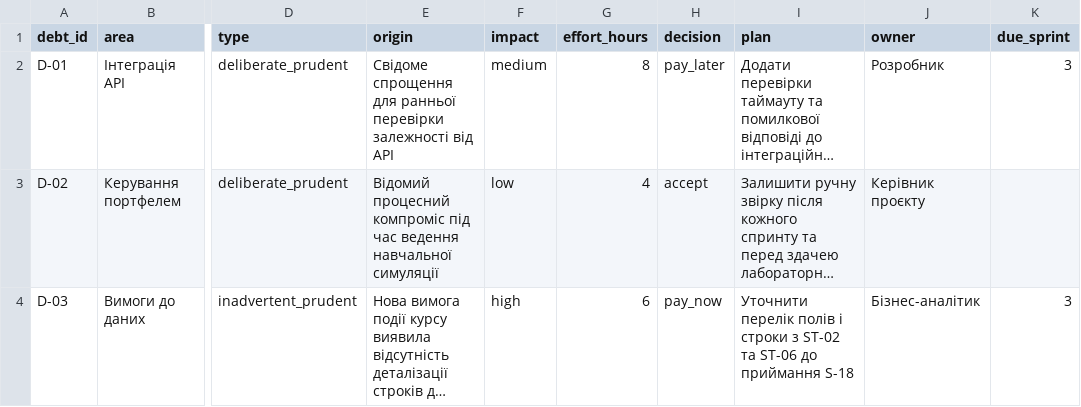
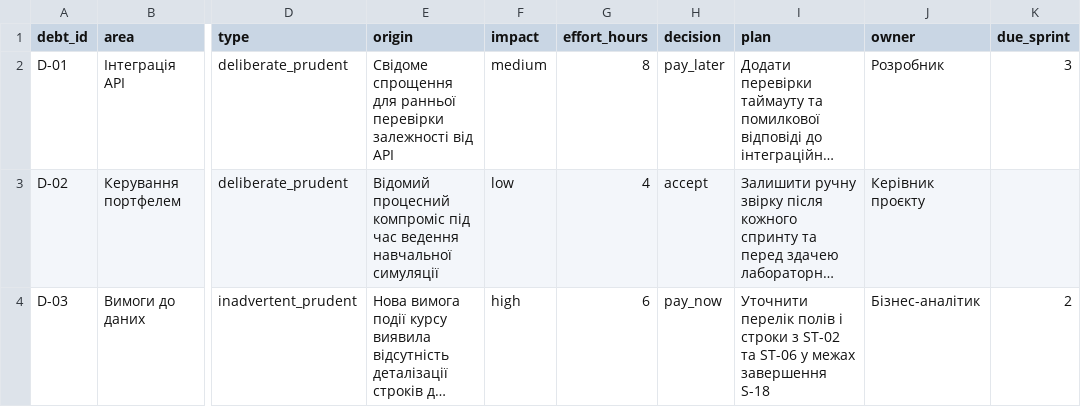
Before and after one commit to evilsdx/pm-2026-kn41-zlotenko, a CSV file: lr11_risks_quality/techdebt.csv, drawn as a sheet; only a part is shown, gaps mark what is left out; long unchanged cells end in …; the diff names each change by its address in the sheet, - before the commit and + after, or states it on an @@ line.

Commit message:
Modify due sprint for debt ID D-03
Updated the due sprint for debt ID D-03 from 3 to 2.

```diff
--- a/lr11_risks_quality/techdebt.csv
+++ b/lr11_risks_quality/techdebt.csv
-I4 (plan): …та ST-06 до приймання S-18
+I4 (plan): …та ST-06 у межах завершення S-18
-K4 (due_sprint): 3
+K4 (due_sprint): 2
```
